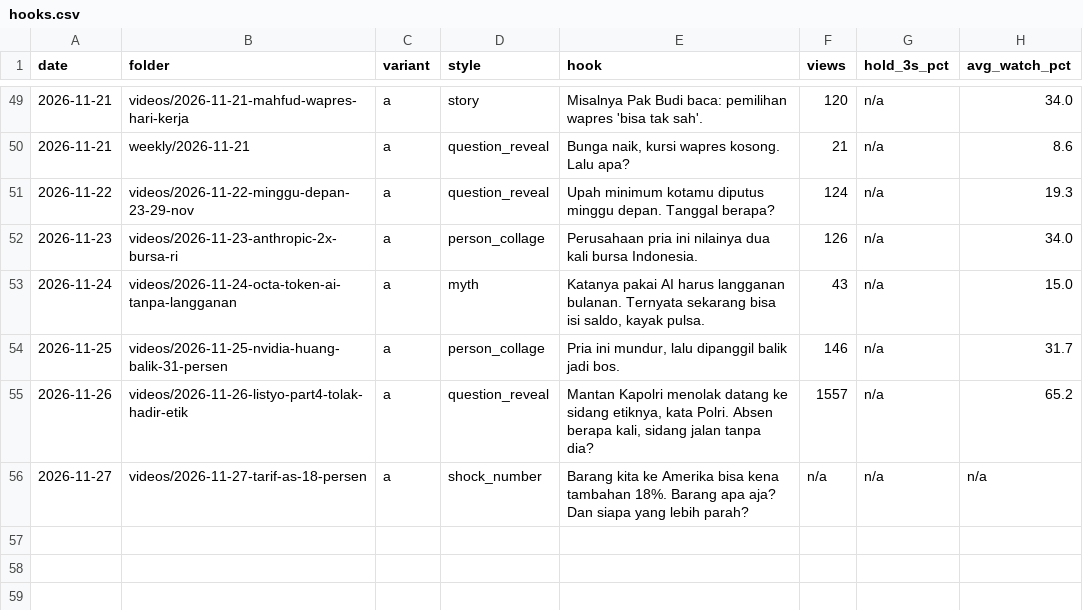
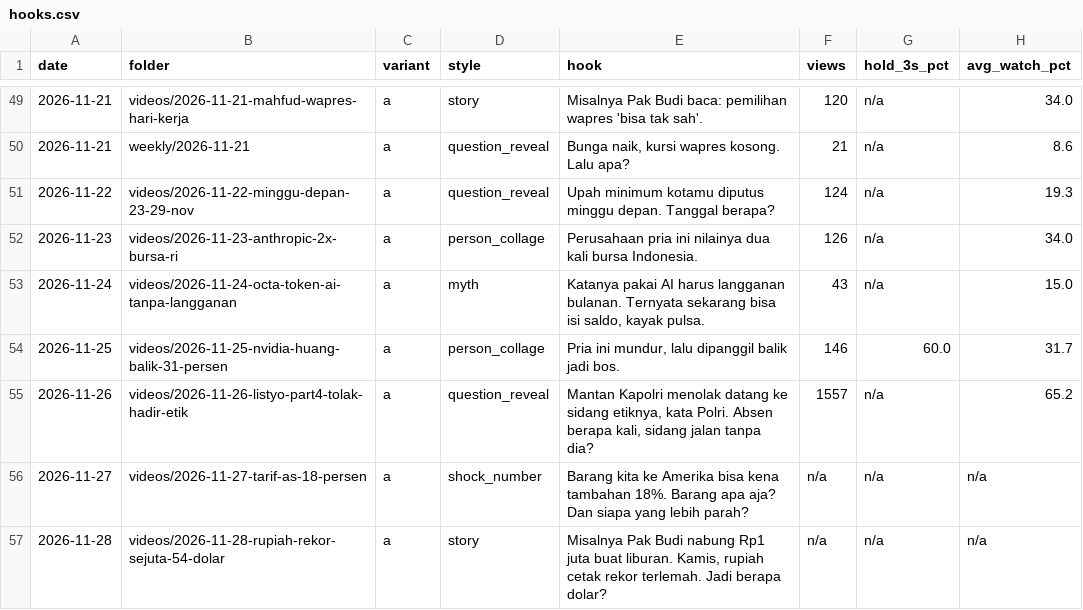
Before and after one commit to psatyadarma/explainer-studio, a CSV file: accounts/rangkumindong/knowledge/hooks.csv, drawn as a sheet; only a part is shown, gaps mark what is left out.

```diff
--- a/accounts/rangkumindong/knowledge/hooks.csv
+++ b/accounts/rangkumindong/knowledge/hooks.csv
@@ -53,4 +53,5 @@ date,folder,variant,style,hook,views,hold_3s_pct,avg_watch_pct
 2026-11-24,videos/2026-11-24-octa-token-ai-tanpa-langganan,a,myth,"Katanya pakai AI harus langganan bulanan. Ternyata sekarang bisa isi saldo, kayak pulsa.",43,n/a,15.0
-2026-11-25,videos/2026-11-25-nvidia-huang-balik-31-persen,a,person_collage,"Pria ini mundur, lalu dipanggil balik jadi bos.",146,n/a,31.7
+2026-11-25,videos/2026-11-25-nvidia-huang-balik-31-persen,a,person_collage,"Pria ini mundur, lalu dipanggil balik jadi bos.",146,60.0,31.7
 2026-11-26,videos/2026-11-26-listyo-part4-tolak-hadir-etik,a,question_reveal,"Mantan Kapolri menolak datang ke sidang etiknya, kata Polri. Absen berapa kali, sidang jalan tanpa dia?",1557,n/a,65.2
 2026-11-27,videos/2026-11-27-tarif-as-18-persen,a,shock_number,"Barang kita ke Amerika bisa kena tambahan 18%. Barang apa aja? Dan siapa yang lebih parah?",n/a,n/a,n/a
+2026-11-28,videos/2026-11-28-rupiah-rekor-sejuta-54-dolar,a,story,"Misalnya Pak Budi nabung Rp1 juta buat liburan. Kamis, rupiah cetak rekor terlemah. Jadi berapa dolar?",n/a,n/a,n/a
```
Also changed, not shown: accounts/rangkumindong/knowledge/covered.csv, accounts/rangkumindong/knowledge/metrics.csv, 10 other files.
